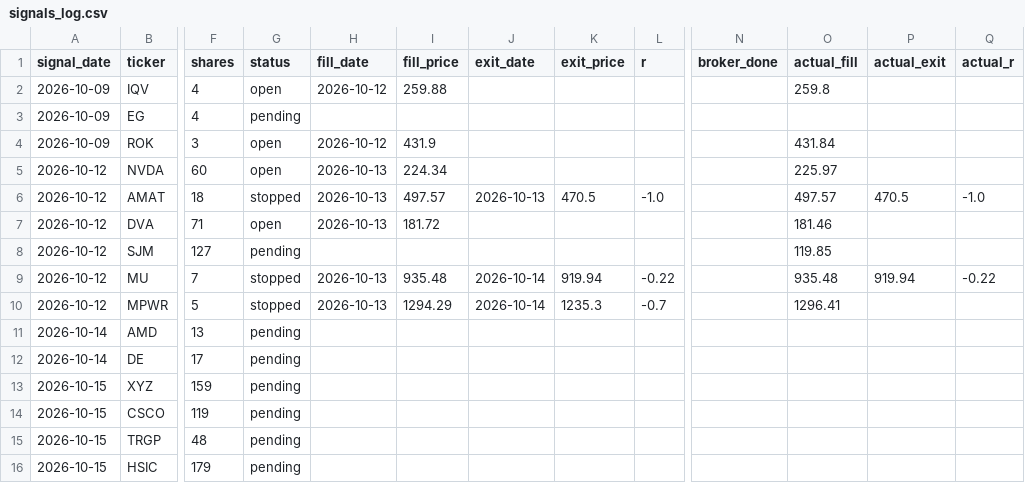
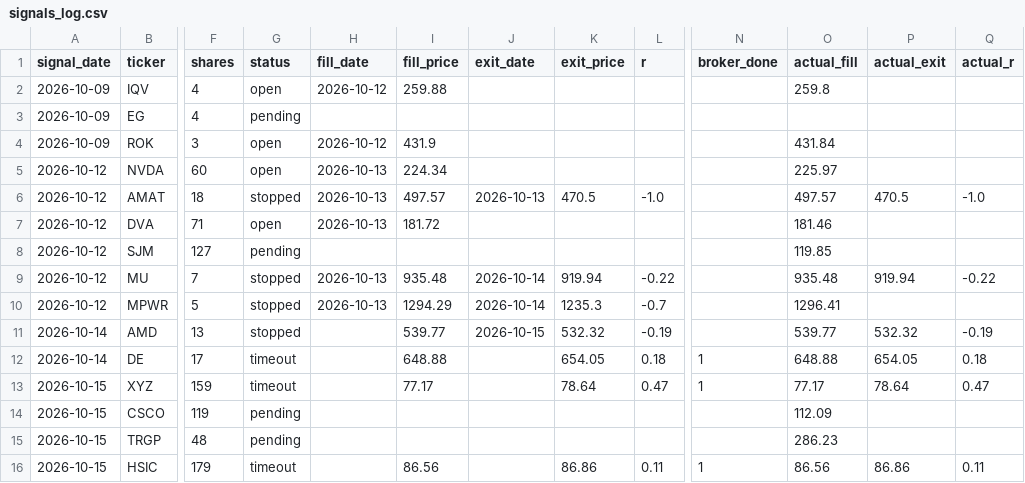
Before and after one commit to vardirotem-max/stock-agent, a CSV file: signals_log.csv, drawn as a sheet; only a part is shown, gaps mark what is left out; the diff names each change by its address in the sheet, - before the commit and + after, or states it on an @@ line.

```diff
--- a/signals_log.csv
+++ b/signals_log.csv
-G11 (status): pending
+G11 (status): stopped
-I11 (fill_price): (empty)
+I11 (fill_price): 539.77
-J11 (exit_date): (empty)
+J11 (exit_date): 2026-10-15
-K11 (exit_price): (empty)
+K11 (exit_price): 532.32
-L11 (r): (empty)
+L11 (r): -0.19
-O11 (actual_fill): (empty)
+O11 (actual_fill): 539.77
-P11 (actual_exit): (empty)
+P11 (actual_exit): 532.32
-Q11 (actual_r): (empty)
+Q11 (actual_r): -0.19
-G12:G13 (status): pending
+G12:G13 (status): timeout
-I12 (fill_price): (empty)
+I12 (fill_price): 648.88
-K12 (exit_price): (empty)
+K12 (exit_price): 654.05
-L12 (r): (empty)
+L12 (r): 0.18
-N12:N13 (broker_done): (empty)
+N12:N13 (broker_done): 1
-O12 (actual_fill): (empty)
+O12 (actual_fill): 648.88
-P12 (actual_exit): (empty)
+P12 (actual_exit): 654.05
-Q12 (actual_r): (empty)
+Q12 (actual_r): 0.18
-I13 (fill_price): (empty)
+I13 (fill_price): 77.17
-K13 (exit_price): (empty)
+K13 (exit_price): 78.64
-L13 (r): (empty)
+L13 (r): 0.47
-O13 (actual_fill): (empty)
+O13 (actual_fill): 77.17
-P13 (actual_exit): (empty)
+P13 (actual_exit): 78.64
-Q13 (actual_r): (empty)
+Q13 (actual_r): 0.47
-O14 (actual_fill): (empty)
+O14 (actual_fill): 112.09
-O15 (actual_fill): (empty)
+O15 (actual_fill): 286.23
-G16 (status): pending
+G16 (status): timeout
-I16 (fill_price): (empty)
+I16 (fill_price): 86.56
-K16 (exit_price): (empty)
+K16 (exit_price): 86.86
-L16 (r): (empty)
+L16 (r): 0.11
-N16 (broker_done): (empty)
+N16 (broker_done): 1
-O16 (actual_fill): (empty)
+O16 (actual_fill): 86.56
-P16 (actual_exit): (empty)
+P16 (actual_exit): 86.86
-Q16 (actual_r): (empty)
+Q16 (actual_r): 0.11
```
Also changed, not shown: 1 other file.
